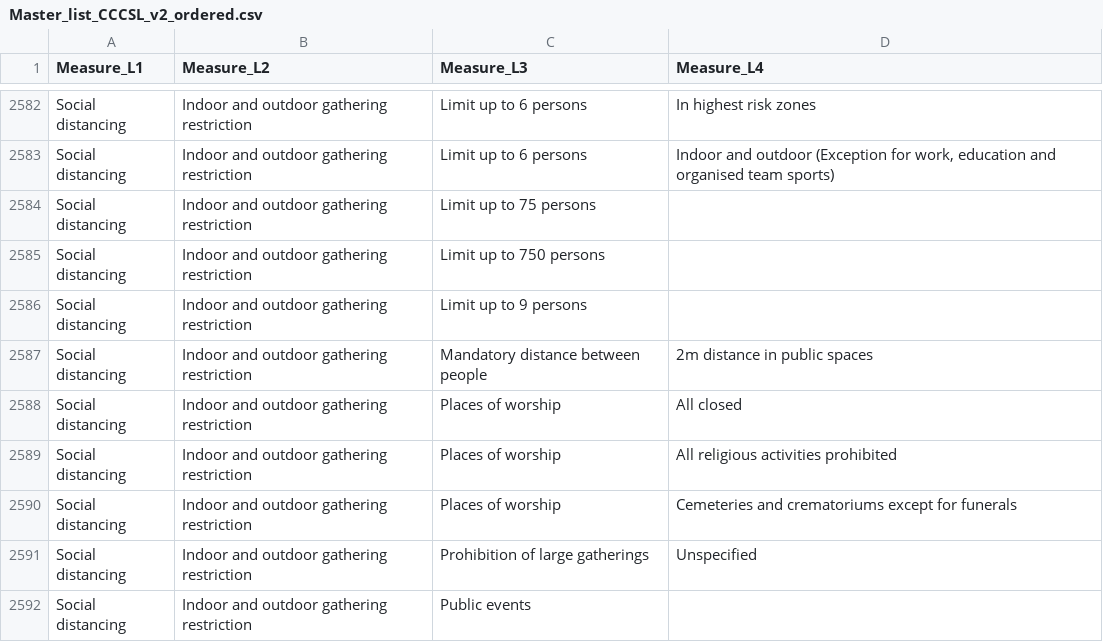
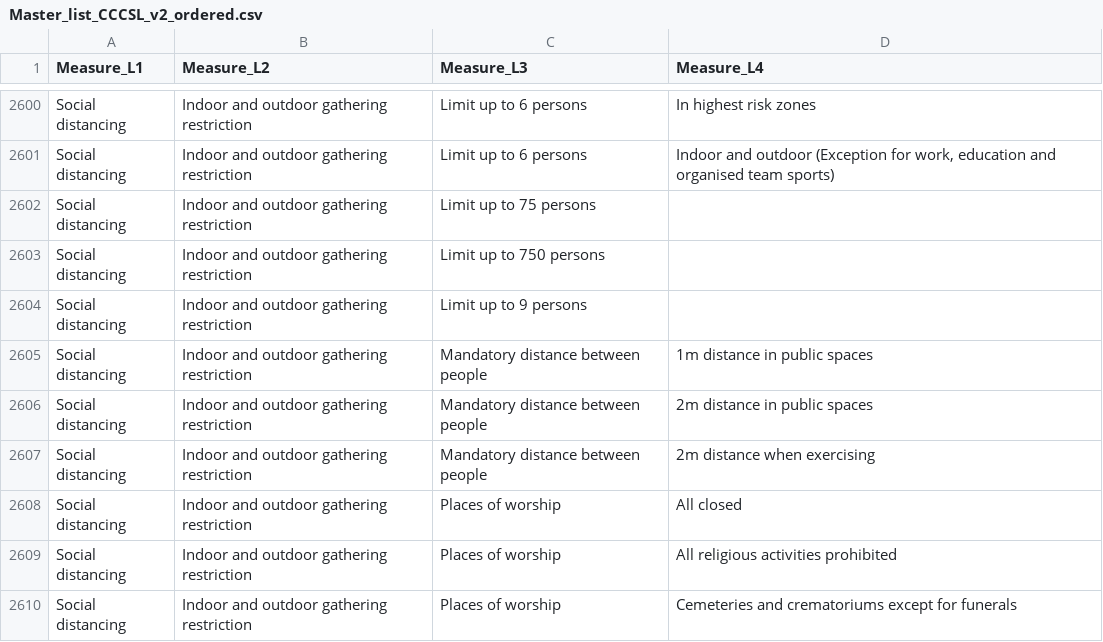
Before and after one commit to amel-github/covid19-interventionmeasures, a CSV file: Master_list_CCCSL_v2_ordered.csv, drawn as a sheet; only a part is shown, gaps mark what is left out; the shorter side is filled out with more unchanged rows; the diff covers the shown part only; the diff names each change by its address in the sheet, - before the commit and + after, or states it on an @@ line.

```diff
--- a/Master_list_CCCSL_v2_ordered.csv
+++ b/Master_list_CCCSL_v2_ordered.csv
+row 2605: Social distancing | Indoor and outdoor gathering restriction | Mandatory distance between people | 1m distance in public spaces
+row 2607: Social distancing | Indoor and outdoor gathering restriction | Mandatory distance between people | 2m distance when exercising
```
Also changed, not shown: 24 added rows elsewhere in this file, Master-List-with-Unique-LinkType-and-value.csv.
